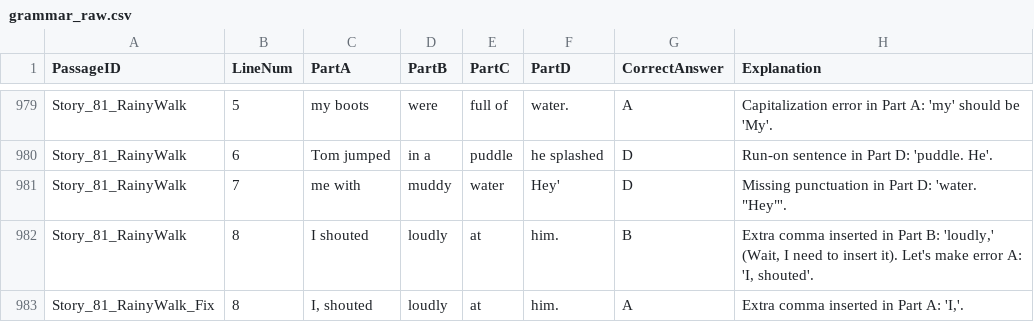
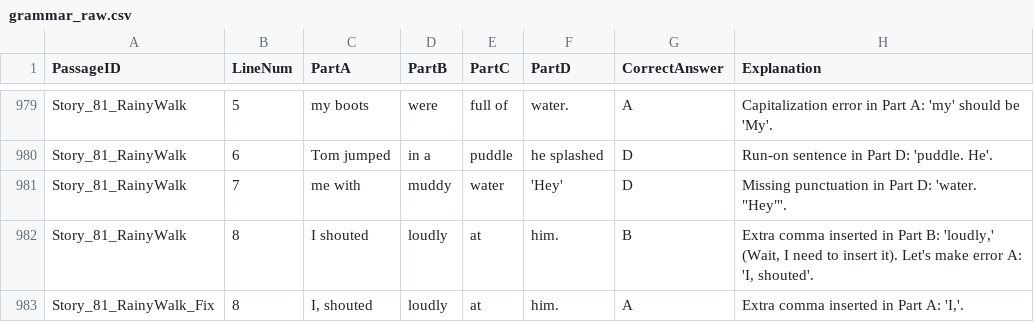
Before and after one commit to richardwood250-dev/11plus-revision-app, a CSV file: scripts/grammar_raw.csv, drawn as a sheet; only a part is shown, gaps mark what is left out; the diff covers the shown part only.

```diff
--- a/scripts/grammar_raw.csv
+++ b/scripts/grammar_raw.csv
@@ -980,3 +980,3 @@ Story_81_RainyWalk,5,my boots,were,full of,water.,A,Capitalization error in Part
 Story_81_RainyWalk,6,Tom jumped,in a,puddle,he splashed,D,Run-on sentence in Part D: 'puddle. He'.
-Story_81_RainyWalk,7,me with,muddy,water,Hey',D,"Missing punctuation in Part D: 'water. ""Hey""'."
+Story_81_RainyWalk,7,me with,muddy,water,"'Hey'",D,"Missing punctuation in Part D: 'water. ""Hey""'."
 Story_81_RainyWalk,8,I shouted,loudly,at,him.,B,"Extra comma inserted in Part B: 'loudly,' (Wait, I need to insert it). Let's make error A: 'I, shouted'."
```
Also changed, not shown: 27 edited cells elsewhere in this file, 26 other files.
